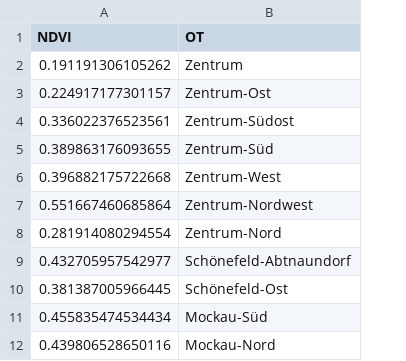
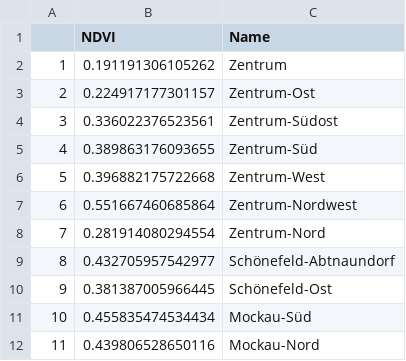
Before and after one commit to tstrempel/DH-vegetation, a CSV file: data/mean_ot_evi.csv, drawn as a sheet; only a part is shown; addresses are those after the commit; the diff names each change by its address in the sheet, - before the commit and + after, or states it on an @@ line.

```diff
--- a/data/mean_ot_evi.csv
+++ b/data/mean_ot_evi.csv
+column A, rows 2-12: 1 | 2 | 3 | 4 | 5 | 6 | 7 | 8 | 9 | 10 | 11
-C1: OT
+C1: Name
```
Also changed, not shown: data/mean_ot_ndvi.csv, data/mean_sbz_evi.csv, 1 other file.
